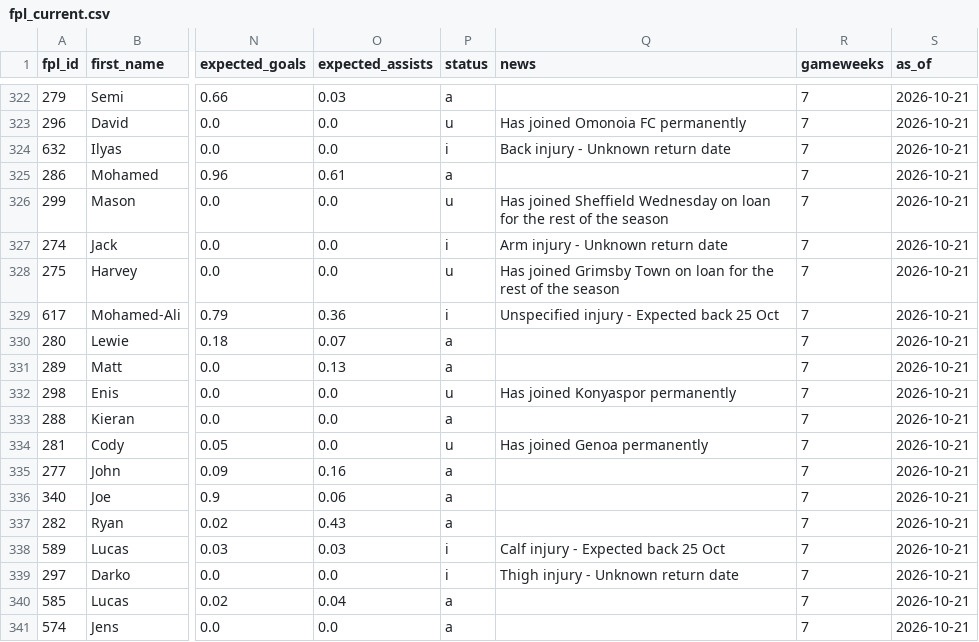
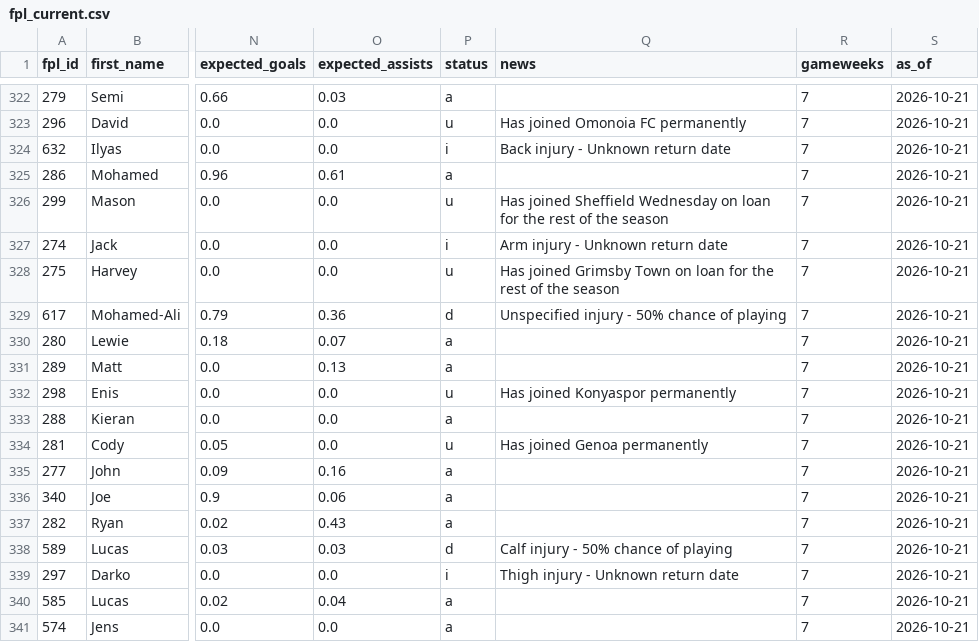
Before and after one commit to tensixn/Epl-Predictor, a CSV file: data/players/fpl_current.csv, drawn as a sheet; only a part is shown, gaps mark what is left out; the diff names each change by its address in the sheet, - before the commit and + after, or states it on an @@ line.

```diff
--- a/data/players/fpl_current.csv
+++ b/data/players/fpl_current.csv
-P329 (status): i
+P329 (status): d
-Q329 (news): Unspecified injury - Expected back 25 Oct
+Q329 (news): Unspecified injury - 50% chance of playing
-P338 (status): i
+P338 (status): d
-Q338 (news): Calf injury - Expected back 25 Oct
+Q338 (news): Calf injury - 50% chance of playing
```
